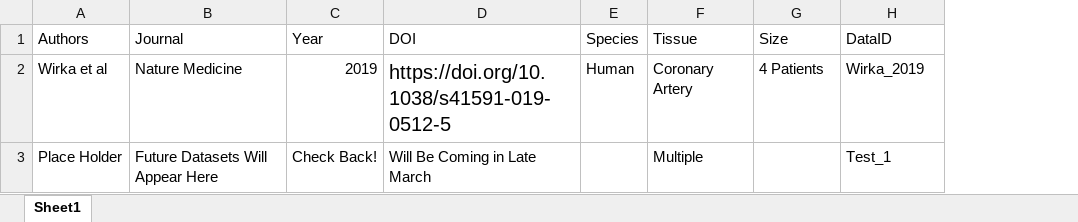
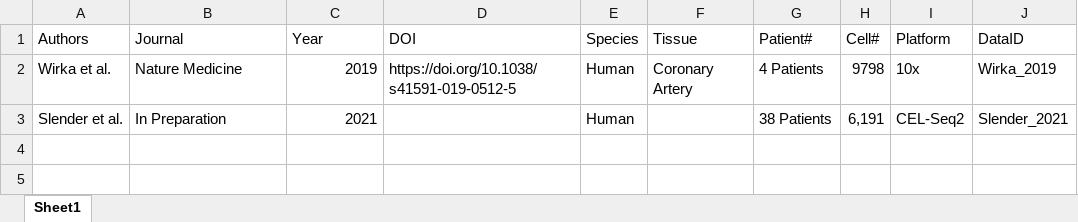
Before and after one commit to MillerLab-CPHG/PlaqView, an Excel workbook: Available_datasets.xlsx, sheet Sheet1, drawn as a sheet; values as stored, in another font and other column widths than the file's, no borders; removed rows and columns are numbered as before the commit, all else as after; the diff names each change by its address in the sheet, - before the commit and + after, or states it on an @@ line.

```diff
--- a/Available_datasets.xlsx (sheet Sheet1)
+++ b/Available_datasets.xlsx (sheet Sheet1)
+column H (Cell#), row 2: 9798
+column I (Platform), row 2: 10x
-G1: Size
+G1: Patient#
-A2 (Authors): Wirka et al
+A2 (Authors): Wirka et al.
@@ D2 text size: smaller @@
-row 3: Place Holder | Future Datasets Will Appear Here | Check Back! | Will Be Coming in Late March |  | Multiple |  | Test_1
+row 3: Slender et al. | In Preparation | 2021 |  | Human |  | 38 Patients | 6,191 | CEL-Seq2 | Slender_2021
```
Also changed, not shown: 50 other files.
